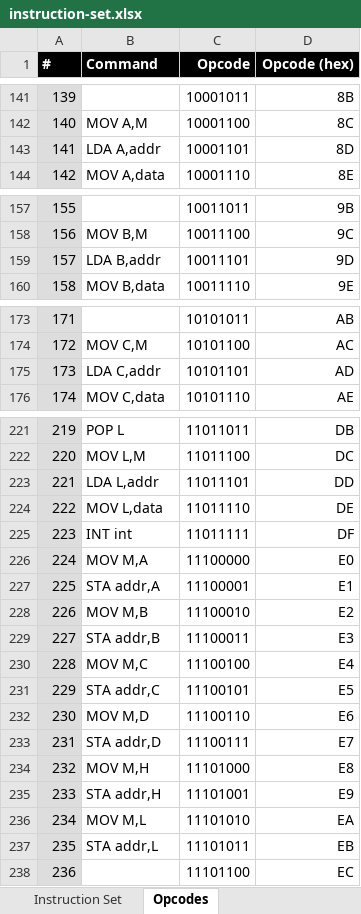
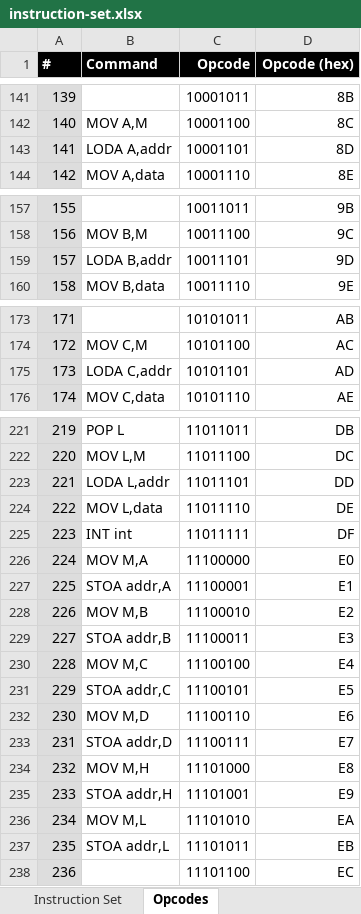
Before and after one commit to wrzlbrmft/cpu, an Excel workbook: doc/instruction-set.xlsx, sheet Opcodes, drawn as a sheet; only a part is shown, gaps mark what is left out; values as stored, in another font and other column widths than the file's, no borders; the diff covers the shown part only; the diff names each change by its address in the sheet, - before the commit and + after, or states it on an @@ line.

Commit message:
- rename LDA to LODA - rename STA to STOA

```diff
--- a/doc/instruction-set.xlsx (sheet Opcodes)
+++ b/doc/instruction-set.xlsx (sheet Opcodes)
-B143 (Command): LDA A,addr
+B143 (Command): LODA A,addr
-B159 (Command): LDA B,addr
+B159 (Command): LODA B,addr
-B175 (Command): LDA C,addr
+B175 (Command): LODA C,addr
-B223 (Command): LDA L,addr
+B223 (Command): LODA L,addr
-B227 (Command): STA addr,A
+B227 (Command): STOA addr,A
-B229 (Command): STA addr,B
+B229 (Command): STOA addr,B
-B231 (Command): STA addr,C
+B231 (Command): STOA addr,C
-B233 (Command): STA addr,D
+B233 (Command): STOA addr,D
-B235 (Command): STA addr,H
+B235 (Command): STOA addr,H
-B237 (Command): STA addr,L
+B237 (Command): STOA addr,L
```
Also changed, not shown: 2 edited cells elsewhere in this sheet, sheet Instruction Set, 2 other files.
